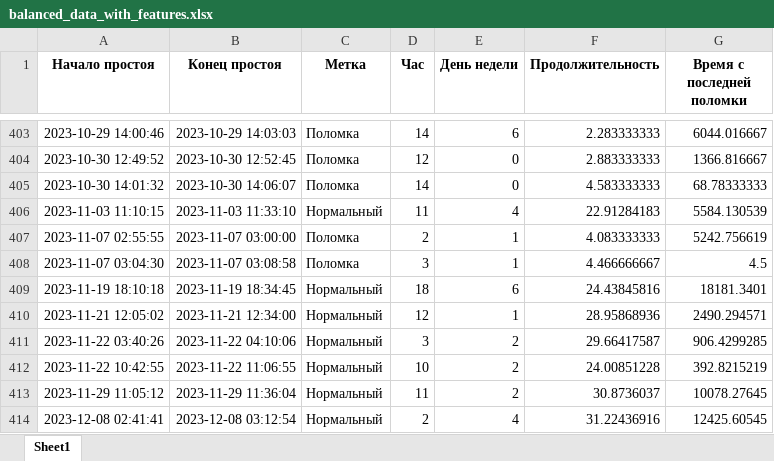
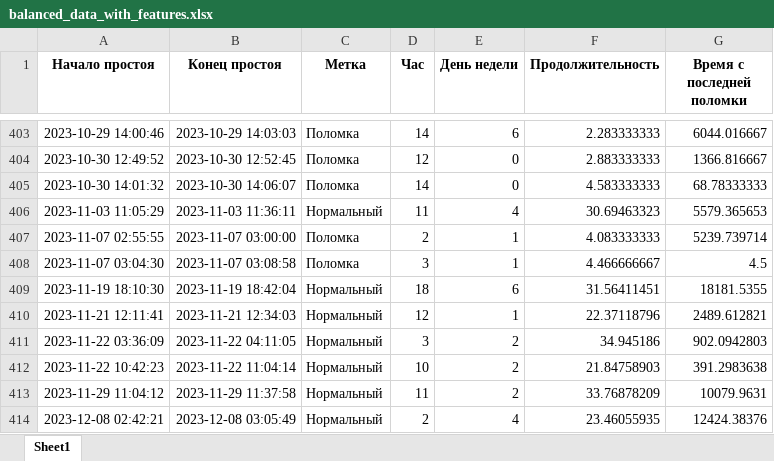
Before and after one commit to MBFROBO/hack_baltica, an Excel workbook: content/balanced_data_with_features.xlsx, sheet Sheet1, drawn as a sheet; only a part is shown, gaps mark what is left out; values as stored, in another font and other column widths than the file's, no borders; the diff covers the shown part only; the diff names each change by its address in the sheet, - before the commit and + after, or states it on an @@ line.

```diff
--- a/content/balanced_data_with_features.xlsx (sheet Sheet1)
+++ b/content/balanced_data_with_features.xlsx (sheet Sheet1)
-A406 (Начало простоя): 2023-11-03 11:10:15
+A406 (Начало простоя): 2023-11-03 11:05:29
-B406 (Конец простоя): 2023-11-03 11:33:10
+B406 (Конец простоя): 2023-11-03 11:36:11
-F406 (Продолжительность): 22.91284183
+F406 (Продолжительность): 30.69463323
-G406 (Время с последней поломки): 5584.130539
+G406 (Время с последней поломки): 5579.365653
-G407 (Время с последней поломки): 5242.756619
+G407 (Время с последней поломки): 5239.739714
-A409 (Начало простоя): 2023-11-19 18:10:18
+A409 (Начало простоя): 2023-11-19 18:10:30
-B409 (Конец простоя): 2023-11-19 18:34:45
+B409 (Конец простоя): 2023-11-19 18:42:04
-F409 (Продолжительность): 24.43845816
+F409 (Продолжительность): 31.56411451
-G409 (Время с последней поломки): 18181.3401
+G409 (Время с последней поломки): 18181.5355
-A410 (Начало простоя): 2023-11-21 12:05:02
+A410 (Начало простоя): 2023-11-21 12:11:41
-B410 (Конец простоя): 2023-11-21 12:34:00
+B410 (Конец простоя): 2023-11-21 12:34:03
-F410 (Продолжительность): 28.95868936
+F410 (Продолжительность): 22.37118796
-G410 (Время с последней поломки): 2490.294571
+G410 (Время с последней поломки): 2489.612821
-A411 (Начало простоя): 2023-11-22 03:40:26
+A411 (Начало простоя): 2023-11-22 03:36:09
-B411 (Конец простоя): 2023-11-22 04:10:06
+B411 (Конец простоя): 2023-11-22 04:11:05
-F411 (Продолжительность): 29.66417587
+F411 (Продолжительность): 34.945186
-G411 (Время с последней поломки): 906.4299285
+G411 (Время с последней поломки): 902.0942803
-A412 (Начало простоя): 2023-11-22 10:42:55
+A412 (Начало простоя): 2023-11-22 10:42:23
-B412 (Конец простоя): 2023-11-22 11:06:55
+B412 (Конец простоя): 2023-11-22 11:04:14
-F412 (Продолжительность): 24.00851228
+F412 (Продолжительность): 21.84758903
-G412 (Время с последней поломки): 392.8215219
+G412 (Время с последней поломки): 391.2983638
-A413 (Начало простоя): 2023-11-29 11:05:12
+A413 (Начало простоя): 2023-11-29 11:04:12
-B413 (Конец простоя): 2023-11-29 11:36:04
+B413 (Конец простоя): 2023-11-29 11:37:58
-F413 (Продолжительность): 30.8736037
+F413 (Продолжительность): 33.76878209
-G413 (Время с последней поломки): 10078.27645
+G413 (Время с последней поломки): 10079.9631
-A414 (Начало простоя): 2023-12-08 02:41:41
+A414 (Начало простоя): 2023-12-08 02:42:21
-B414 (Конец простоя): 2023-12-08 03:12:54
+B414 (Конец простоя): 2023-12-08 03:05:49
-F414 (Продолжительность): 31.22436916
+F414 (Продолжительность): 23.46055935
-G414 (Время с последней поломки): 12425.60545
+G414 (Время с последней поломки): 12424.38376
```
Also changed, not shown: 31 added rows, 31 removed rows and 887 edited cells elsewhere in this sheet, content/clusterized.xlsx, content/merged.xlsx, 3 other files.
